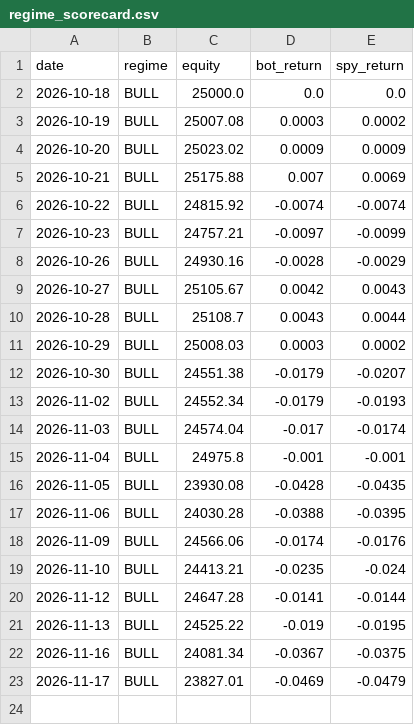
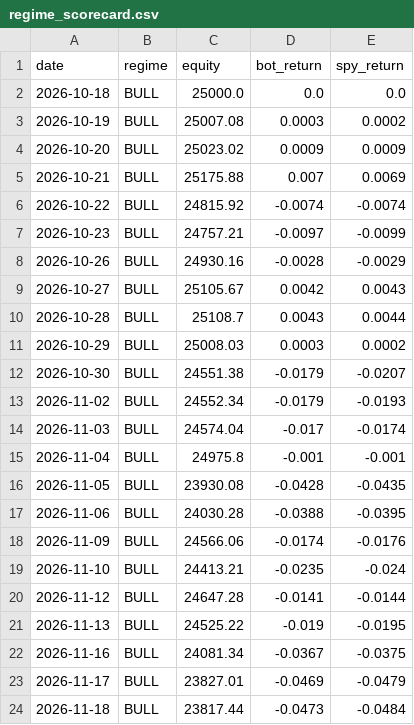
Before and after one commit to shubhamkumarsingh91-lgtm/AI-Paper-Trading-Bot, a CSV file: state/regime_scorecard.csv, drawn as a sheet.

```diff
--- a/state/regime_scorecard.csv
+++ b/state/regime_scorecard.csv
@@ -23 +23,2 @@ date,regime,equity,bot_return,spy_return
 2026-11-17,BULL,23827.01,-0.0469,-0.0479
+2026-11-18,BULL,23817.44,-0.0473,-0.0484
```
Also changed, not shown: state/regime_shadow_log.csv, 2 other files.
